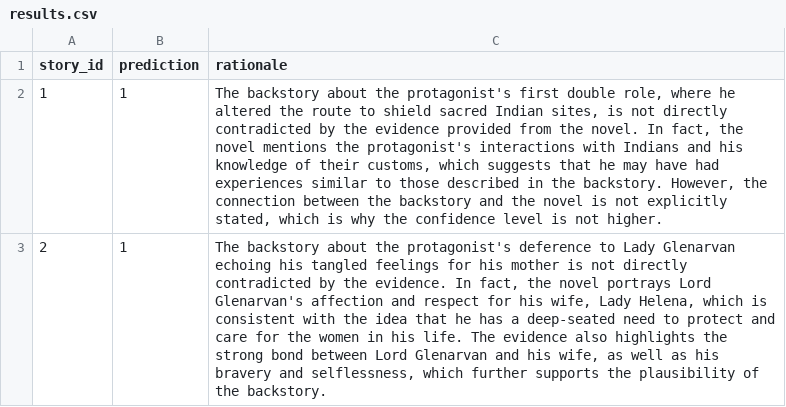
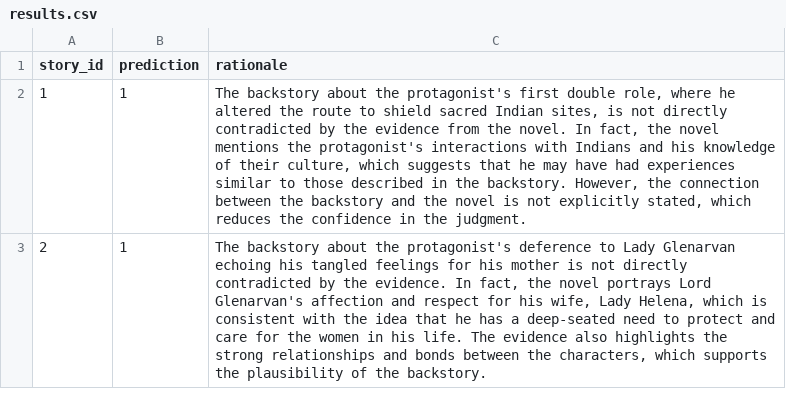
Before and after one commit to abhinavkr-coder/Hackathon-NLP-Solution, a CSV file: results/results.csv, drawn as a sheet.

```diff
--- a/results/results.csv
+++ b/results/results.csv
@@ -1,3 +1,3 @@
 story_id,prediction,rationale
-1,1,"The backstory about the protagonist's first double role, where he altered the route to shield sacred Indian sites, is not directly contradicted by the evidence provided from the novel. In fact, the novel mentions the protagonist's interactions with Indians and his knowledge of their customs, which suggests that he may have had experiences similar to those described in the backstory. However, the connection between the backstory and the novel is not explicitly stated, which is why the confidence level is not higher."
-2,1,"The backstory about the protagonist's deference to Lady Glenarvan echoing his tangled feelings for his mother is not directly contradicted by the evidence. In fact, the novel portrays Lord Glenarvan's affection and respect for his wife, Lady Helena, which is consistent with the idea that he has a deep-seated need to protect and care for the women in his life. The evidence also highlights the strong bond between Lord Glenarvan and his wife, as well as his bravery and selflessness, which further supports the plausibility of the backstory."
+1,1,"The backstory about the protagonist's first double role, where he altered the route to shield sacred Indian sites, is not directly contradicted by the evidence from the novel. In fact, the novel mentions the protagonist's interactions with Indians and his knowledge of their culture, which suggests that he may have had experiences similar to those described in the backstory. However, the connection between the backstory and the novel is not explicitly stated, which reduces the confidence in the judgment."
+2,1,"The backstory about the protagonist's deference to Lady Glenarvan echoing his tangled feelings for his mother is not directly contradicted by the evidence. In fact, the novel portrays Lord Glenarvan's affection and respect for his wife, Lady Helena, which is consistent with the idea that he has a deep-seated need to protect and care for the women in his life. The evidence also highlights the strong relationships and bonds between the characters, which supports the plausibility of the backstory."
```
Also changed, not shown: 13 other files.
